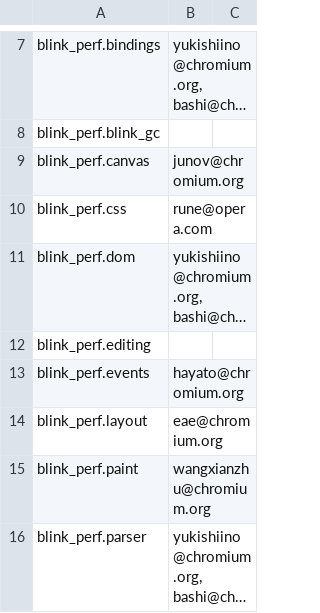
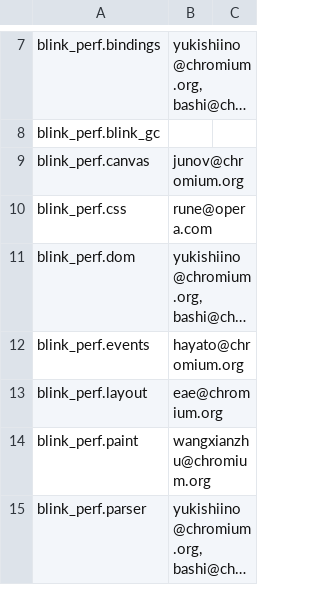
Before and after one commit to chromium-full-mirror/chromium_src_tools_perf, a CSV file: benchmark.csv, drawn as a sheet; only a part is shown, gaps mark what is left out; long unchanged cells end in …; the diff names each change by its address in the sheet, - before the commit and + after, or states it on an @@ line.

Commit message:
Revert "Add blink_perf.editing"
This reverts commit 0e2585ff6d2ab84636f89e40fb60b2e50263d534.

Reason for revert: failing everywhere on the perf waterfall
BUG=711093

Original change's description:
> Add blink_perf.editing
>
> This was originally reviewed in:
> https://codereview.chromium.org/2729383003/
> And got LGTMs.
>
> BUG=698661
>
> Change-Id: Ibddce1f36e86926ae48970ced072de1821dd6ae6
> Reviewed-on: https://chromium-review.googlesource.com/451226
> Commit-Queue: Yoichi Osato <yoichio@chromium.org>
> Reviewed-by: Ned Nguyen <nednguyen@google.com>
> Reviewed-by: Yoichi Osato <yoichio@chromium.org>
> Cr-Commit-Position: refs/heads/master@{#463981}

TBR=yosin@chromium.org,tkent@chromium.org,yoichio@chromium.org,nednguyen@google.com,telemetry-reviews@chromium.org
# Not skipping CQ checks because original CL landed > 1 day ago.
BUG=698661

Change-Id: I753b0294134a1db7dd3037c1c28c81e6daf8be09
Reviewed-on: https://chromium-review.googlesource.com/476810
Reviewed-by: Ned Nguyen <nednguyen@google.com>
Reviewed-by: Dirk Pranke <dpranke@chromium.org>
Commit-Queue: Ned Nguyen <nednguyen@google.com>
Cr-Commit-Position: refs/heads/master@{#464554}
NOKEYCHECK=True
GitOrigin-RevId: 9ddf0ddf5dc89355220874dc29cc9ca1e3501839

```diff
--- a/benchmark.csv
+++ b/benchmark.csv
-row 12: blink_perf.editing
```
Also changed, not shown: 1 other file.
